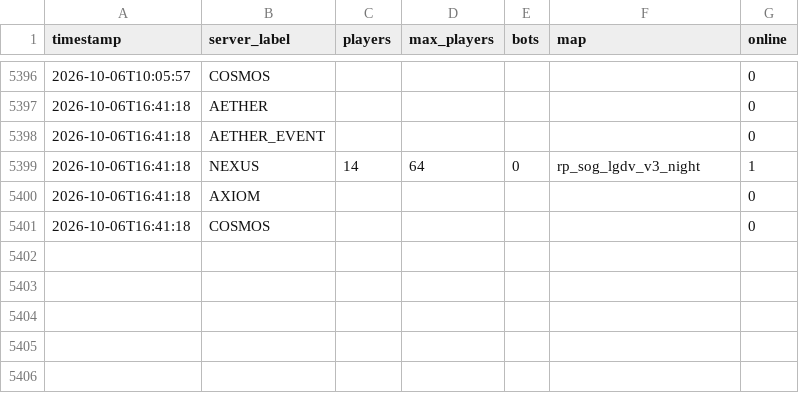
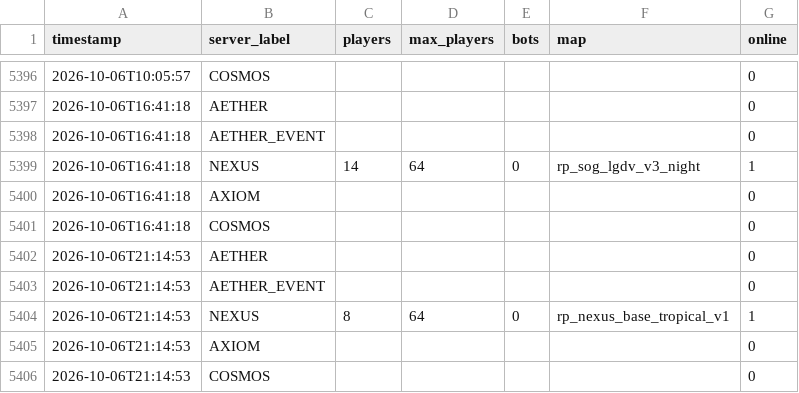
Before and after one commit to Fertouillle/gmod-monitor, a CSV file: stats.csv, drawn as a sheet; only a part is shown, gaps mark what is left out; the diff names each change by its address in the sheet, - before the commit and + after, or states it on an @@ line.

```diff
--- a/stats.csv
+++ b/stats.csv
+row 5402: 2026-10-06T21:14:53 | AETHER |  |  |  |  | 0
+row 5403: 2026-10-06T21:14:53 | AETHER_EVENT |  |  |  |  | 0
+row 5404: 2026-10-06T21:14:53 | NEXUS | 8 | 64 | 0 | rp_nexus_base_tropical_v1 | 1
+row 5405: 2026-10-06T21:14:53 | AXIOM |  |  |  |  | 0
+row 5406: 2026-10-06T21:14:53 | COSMOS |  |  |  |  | 0
```
